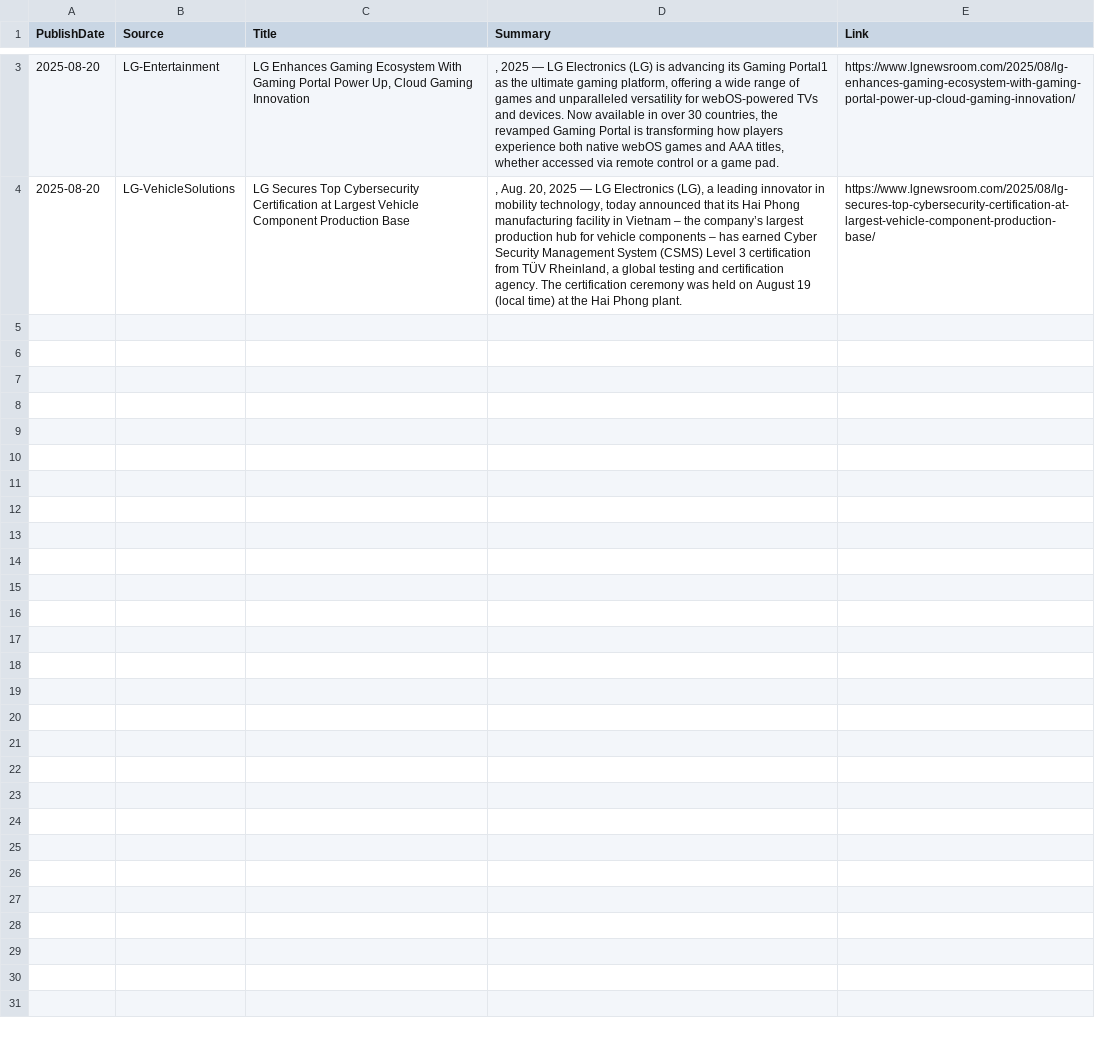
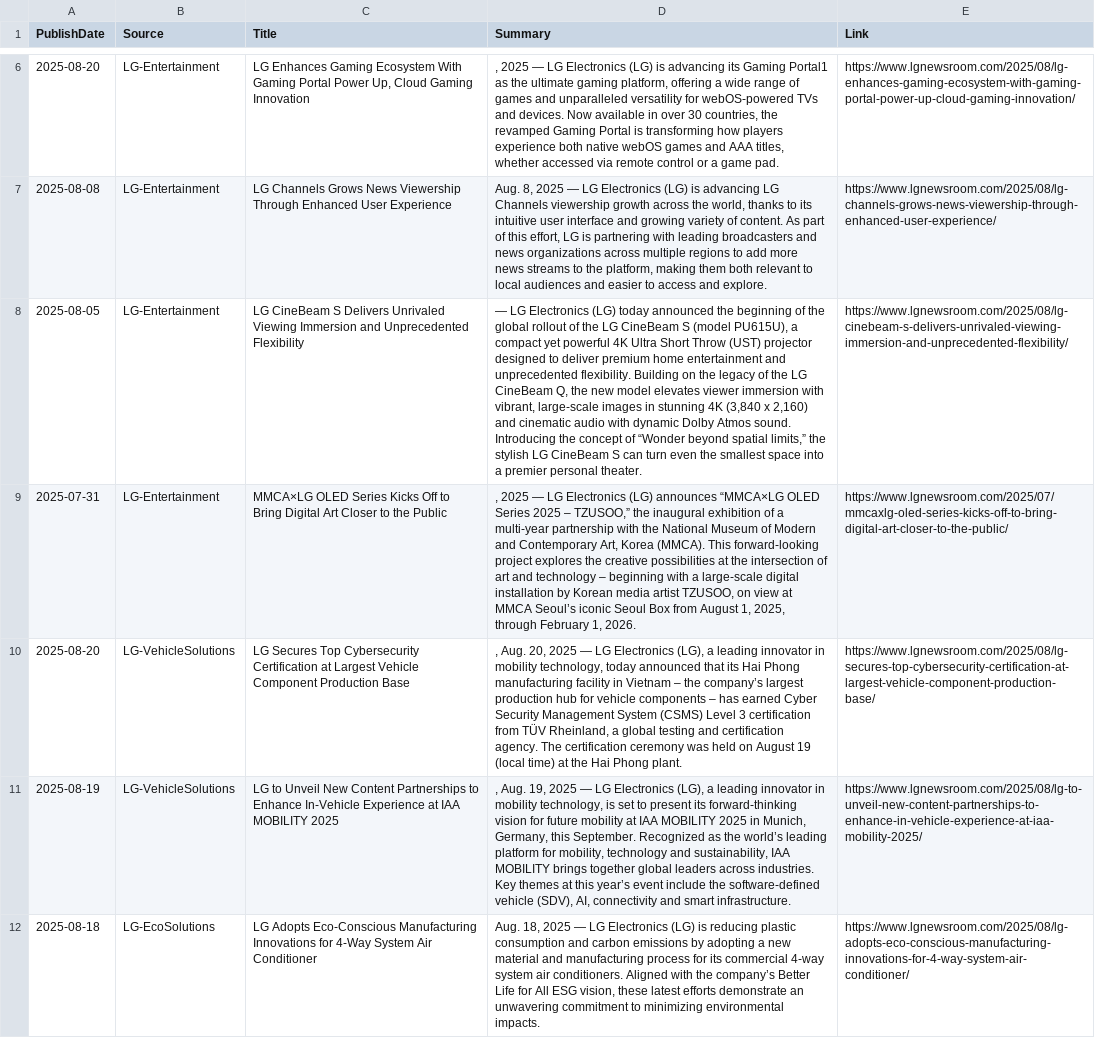
Before and after one commit to ivan-sanjuan/HVAC_News_Scraper, a CSV file: csv/LG_News.csv, drawn as a sheet; only a part is shown, gaps mark what is left out; the diff covers the shown part only; the diff names each change by its address in the sheet, - before the commit and + after, or states it on an @@ line.

```diff
--- a/csv/LG_News.csv
+++ b/csv/LG_News.csv
+row 7: 2025-08-08 | LG-Entertainment | LG Channels Grows News Viewership Through Enhanced User Experience | Aug. 8, 2025 — LG Electronics (LG) is advancing LG Channels viewership growth across the world, thanks to its intuitive user interface and growing variety of content. As part of this effort, LG is partnering with leading broadcasters and news organizations across multiple regions to add more news streams to the platform, making them both relevant to local audiences and easier to access and explore. | https://www.lgnewsroom.com/2025/08/lg-channels-grows-news-viewership-through-enhanced-user-experience/
+row 8: 2025-08-05 | LG-Entertainment | LG CineBeam S Delivers Unrivaled Viewing Immersion and Unprecedented Flexibility | — LG Electronics (LG) today announced the beginning of the global rollout of the LG CineBeam S (model PU615U), a compact yet powerful 4K Ultra Short Throw (UST) projector designed to deliver premium home entertainment and unprecedented flexibility. Building on the legacy of the LG CineBeam Q, the new model elevates viewer immersion with vibrant, large-scale images in stunning 4K (3,840 x 2,160) and cinematic audio with dynamic Dolby Atmos sound. Introducing the concept of “Wonder beyond spatial limits,” the stylish LG CineBeam S can turn even the smallest space into a premier personal theater. | https://www.lgnewsroom.com/2025/08/lg-cinebeam-s-delivers-unrivaled-viewing-immersion-and-unprecedented-flexibility/
+row 9: 2025-07-31 | LG-Entertainment | MMCA×LG OLED Series Kicks Off to Bring Digital Art Closer to the Public | , 2025 — LG Electronics (LG) announces “MMCA×LG OLED Series 2025 – TZUSOO,” the inaugural exhibition of a multi-year partnership with the National Museum of Modern and Contemporary Art, Korea (MMCA). This forward-looking project explores the creative possibilities at the intersection of art and technology – beginning with a large-scale digital installation by Korean media artist TZUSOO, on view at MMCA Seoul’s iconic Seoul Box from August 1, 2025, through February 1, 2026. | https://www.lgnewsroom.com/2025/07/mmcaxlg-oled-series-kicks-off-to-bring-digital-art-closer-to-the-public/
+row 11: 2025-08-19 | LG-VehicleSolutions | LG to Unveil New Content Partnerships to Enhance In-Vehicle Experience at IAA MOBILITY 2025 | , Aug. 19, 2025 — LG Electronics (LG), a leading innovator in mobility technology, is set to present its forward-thinking vision for future mobility at IAA MOBILITY 2025 in Munich, Germany, this September. Recognized as the world’s leading platform for mobility, technology and sustainability, IAA MOBILITY brings together global leaders across industries. Key themes at this year’s event include the software-defined vehicle (SDV), AI, connectivity and smart infrastructure. | https://www.lgnewsroom.com/2025/08/lg-to-unveil-new-content-partnerships-to-enhance-in-vehicle-experience-at-iaa-mobility-2025/
+row 12: 2025-08-18 | LG-EcoSolutions | LG Adopts Eco-Conscious Manufacturing Innovations for 4-Way System Air Conditioner | Aug. 18, 2025 — LG Electronics (LG) is reducing plastic consumption and carbon emissions by adopting a new material and manufacturing process for its commercial 4-way system air conditioners. Aligned with the company’s Better Life for All ESG vision, these latest efforts demonstrate an unwavering commitment to minimizing environmental impacts. | https://www.lgnewsroom.com/2025/08/lg-adopts-eco-conscious-manufacturing-innovations-for-4-way-system-air-conditioner/
```
Also changed, not shown: 3 added rows elsewhere in this file, csv/danfoss_news.csv, csv/natural_refrigerants_news.csv, 11 other files.
